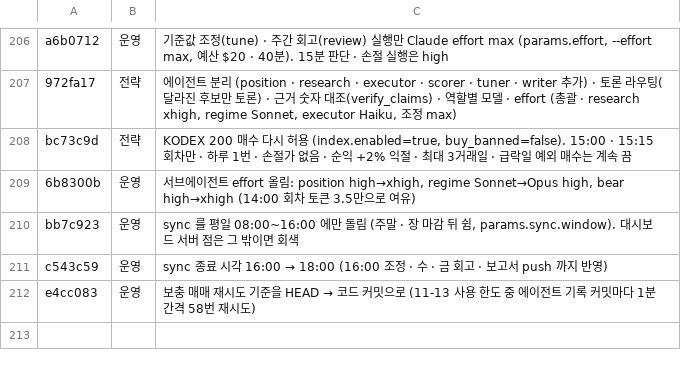
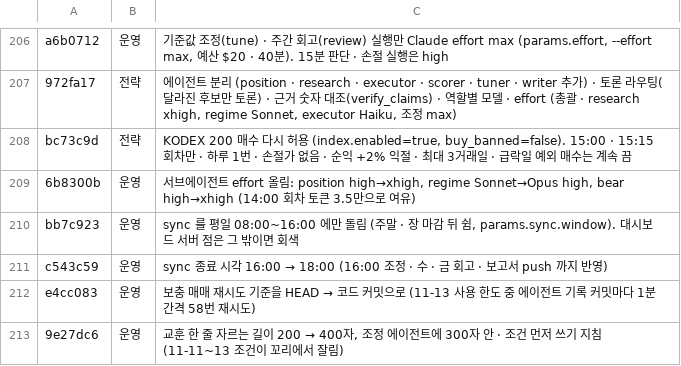
Before and after one commit to isopink/Sigma-Engine, a TSV file: reports/changes.tsv, drawn as a sheet; only a part is shown, gaps mark what is left out; the diff names each change by its address in the sheet, - before the commit and + after, or states it on an @@ line.

```diff
--- a/reports/changes.tsv
+++ b/reports/changes.tsv
+row 213: 9e27dc6 | 운영 | 교훈 한 줄 자르는 길이 200 → 400자, 조정 에이전트에 300자 안 · 조건 먼저 쓰기 지침 (11-11~13 조건이 꼬리에서 잘림)
```
